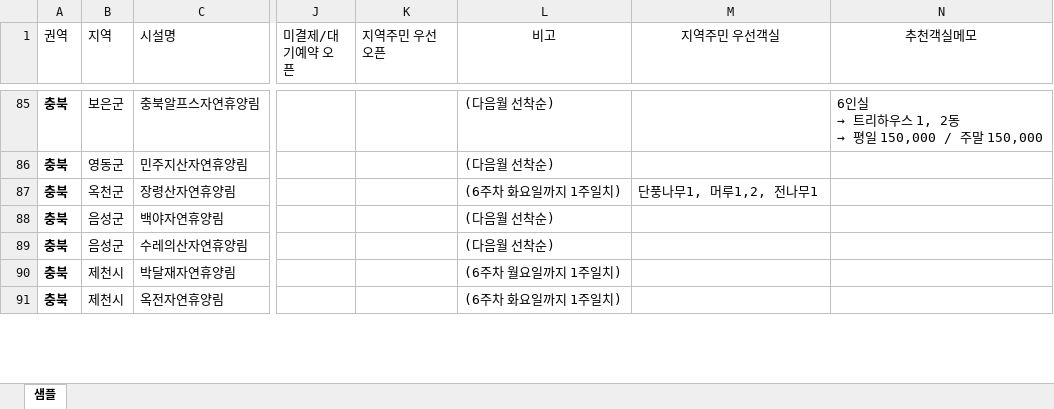
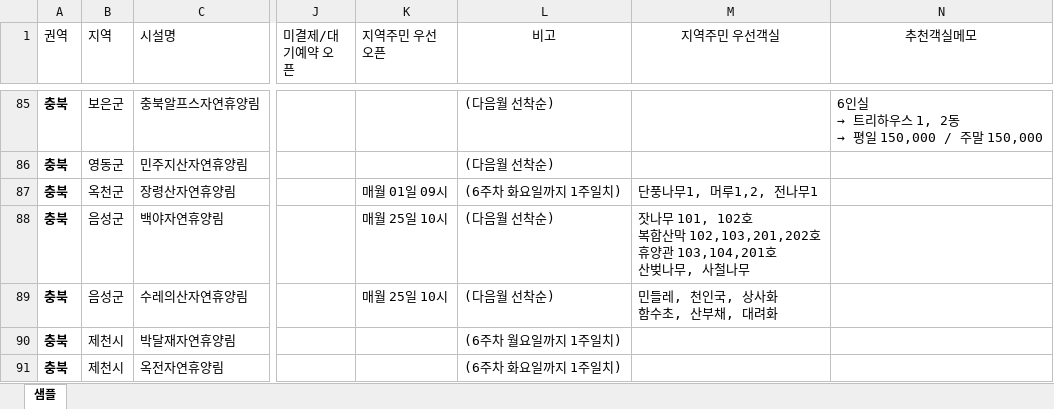
Before and after one commit to ip77xkdb/forest-app, an Excel workbook: app/convert/forest_sample_template.xlsx, sheet 샘플, drawn as a sheet; only a part is shown, gaps mark what is left out; values as stored, in another font and other column widths than the file's, no borders; conditional formats not drawn; ↵ is a line break in a cell; the diff covers the shown part only; the diff names each change by its address in the sheet, - before the commit and + after, or states it on an @@ line.

```diff
--- a/app/convert/forest_sample_template.xlsx (sheet 샘플)
+++ b/app/convert/forest_sample_template.xlsx (sheet 샘플)
-K87 (지역주민 우선오픈): (empty)
+K87 (지역주민 우선오픈): 매월 01일 09시
-K88:K89 (지역주민 우선오픈): (empty)
+K88:K89 (지역주민 우선오픈): 매월 25일 10시
-M88 (지역주민 우선객실): (empty)
+M88 (지역주민 우선객실): 잣나무 101, 102호 ↵ 복합산막 102,103,201,202호 ↵ 휴양관 103,104,201호 ↵ 산벚나무, 사철나무
-M89 (지역주민 우선객실): (empty)
+M89 (지역주민 우선객실): 민들레, 천인국, 상사화 ↵ 함수초, 산부채, 대려화
```
Also changed, not shown: 44 edited cells elsewhere in this sheet, 4 other files.
